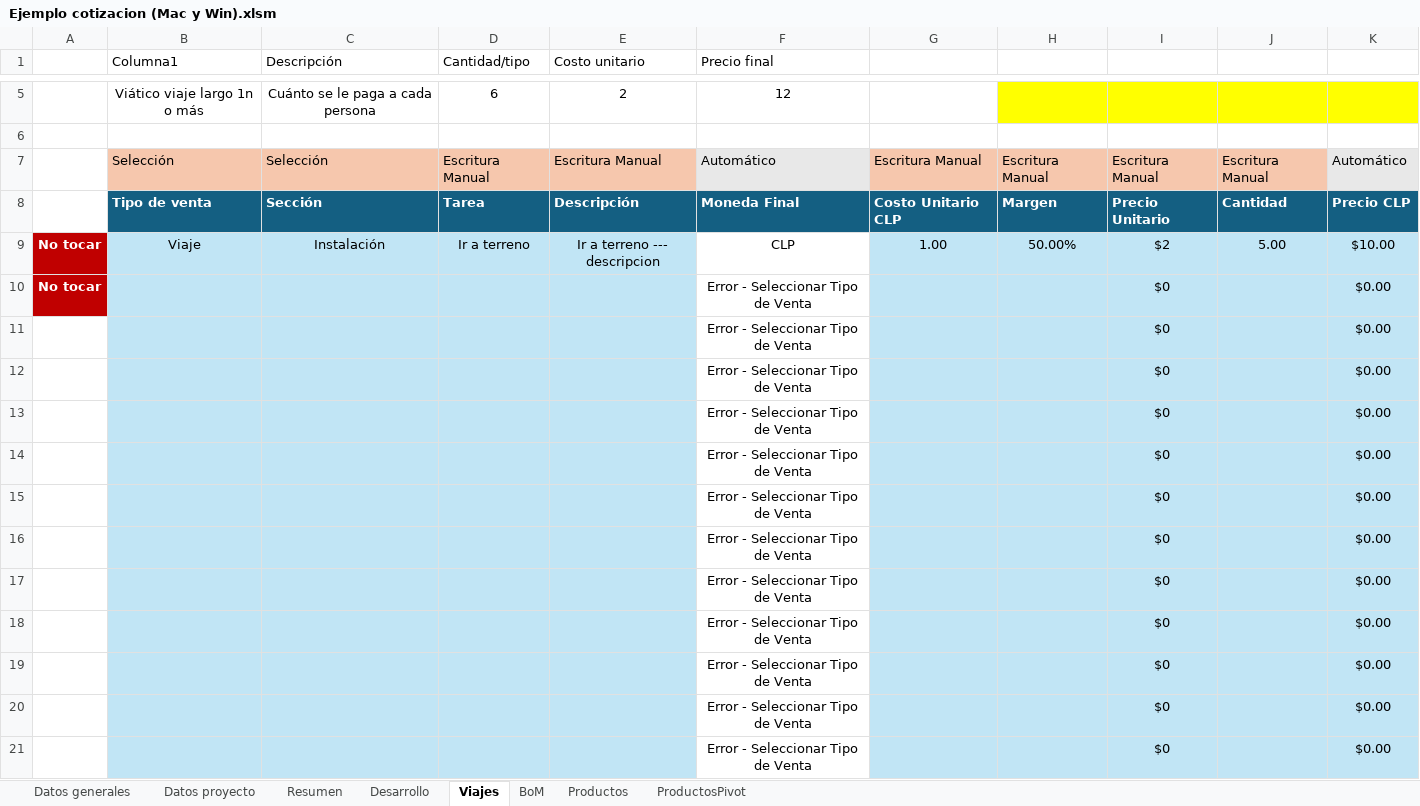
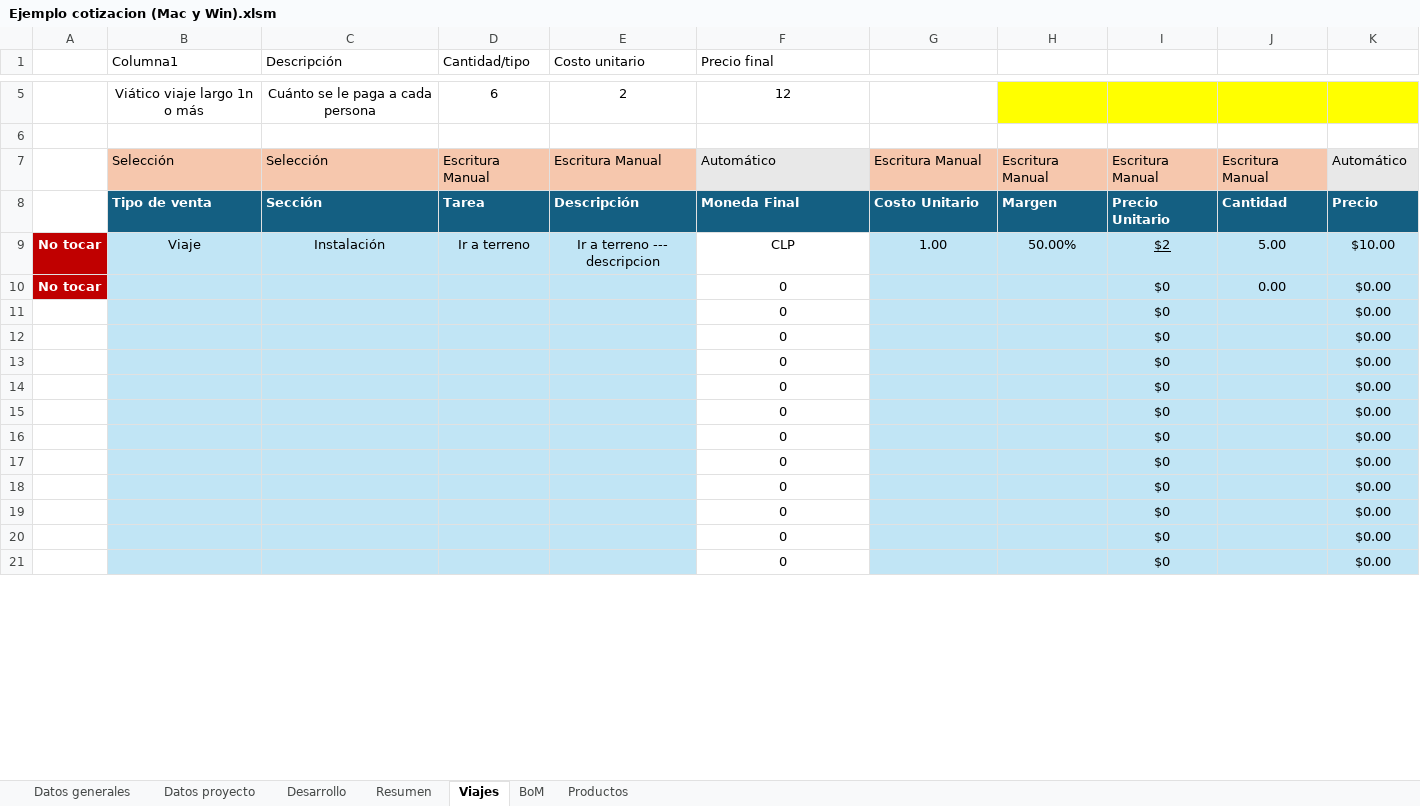
Before and after one commit to ignacioperezrjs/Quoting, an Excel workbook: Ejemplo cotizacion (Mac y Win).xlsm, sheet Viajes, drawn as a sheet; only a part is shown, gaps mark what is left out; values as stored, in another font and other column widths than the file's, no borders; table styles not drawn; the diff covers the shown part only; the diff names each change by its address in the sheet, - before the commit and + after, or states it on an @@ line.

```diff
--- a/Ejemplo cotizacion (Mac y Win).xlsm (sheet Viajes)
+++ b/Ejemplo cotizacion (Mac y Win).xlsm (sheet Viajes)
@@ sheet tab hidden: ProductosPivot @@
@@ sheet tab order changed: Datos generales | Datos proyecto | Desarrollo | Resumen | Viajes | BoM | Productos @@
-G8: Costo Unitario CLP
+G8: Costo Unitario
-K8: Precio CLP
+K8: Precio
-I9 underline: off
+I9 underline: on
-F10:F21 (Precio final): Error - Seleccionar Tipo de Venta
+F10:F21 (Precio final): 0
-J10: (empty)
+J10: 0.00
```
Also changed, not shown: 1 added row and 33 edited cells elsewhere in this sheet, sheet Desarrollo, sheet BoM, sheet Resumen, sheet Datos proyecto, sheet Productos, sheet Datos generales, formulas that keep their value, charts or pictures.
